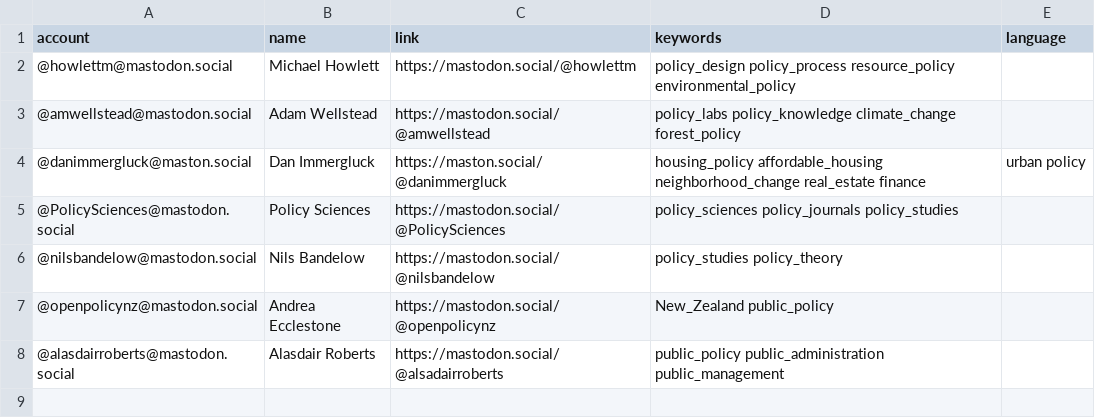
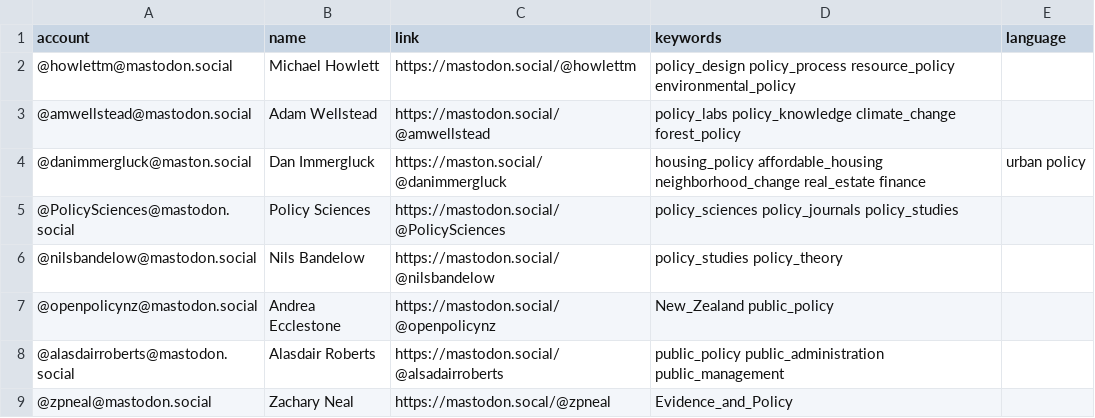
Before and after one commit to howlettm/Mastodon-Policy, a CSV file: resources/users.csv, drawn as a sheet; the diff names each change by its address in the sheet, - before the commit and + after, or states it on an @@ line.

Commit message:
Update users.csv

```diff
--- a/resources/users.csv
+++ b/resources/users.csv
+row 9: @zpneal@mastodon.social | Zachary Neal | https://mastodon.socal/@zpneal | Evidence_and_Policy
```
